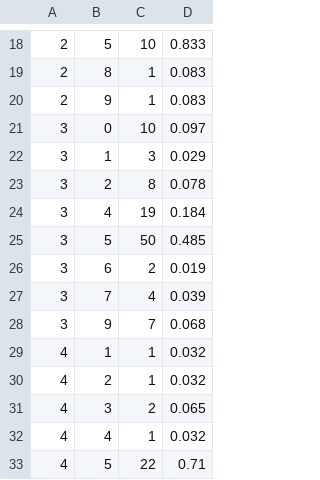
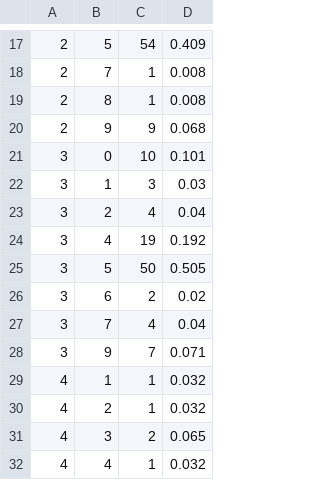
Before and after one commit to HerosNeverDieGuiSun/Layout-of-Anhui-village, a CSV file: village-layout-master/block_categories/1_house_categories_frequency.csv, drawn as a sheet; only a part is shown, gaps mark what is left out; the shorter side is filled out with more unchanged rows; the diff covers the shown part only.

```diff
--- a/village-layout-master/block_categories/1_house_categories_frequency.csv
+++ b/village-layout-master/block_categories/1_house_categories_frequency.csv
@@ -18,12 +17,13 @@
-2,5,10,0.833
-2,8,1,0.083
-2,9,1,0.083
-3,0,10,0.097
-3,1,3,0.029
-3,2,8,0.078
-3,4,19,0.184
-3,5,50,0.485
-3,6,2,0.019
-3,7,4,0.039
-3,9,7,0.068
+2,5,54,0.409
+2,7,1,0.008
+2,8,1,0.008
+2,9,9,0.068
+3,0,10,0.101
+3,1,3,0.03
+3,2,4,0.04
+3,4,19,0.192
+3,5,50,0.505
+3,6,2,0.02
+3,7,4,0.04
+3,9,7,0.071
 4,1,1,0.032
```
Also changed, not shown: 5 added rows, 6 removed rows and 20 edited cells elsewhere in this file, village-layout-master/block_categories/1_cnts_block_categories.csv, village-layout-master/block_categories/1_house_area_proportion.csv, 3 other files.
